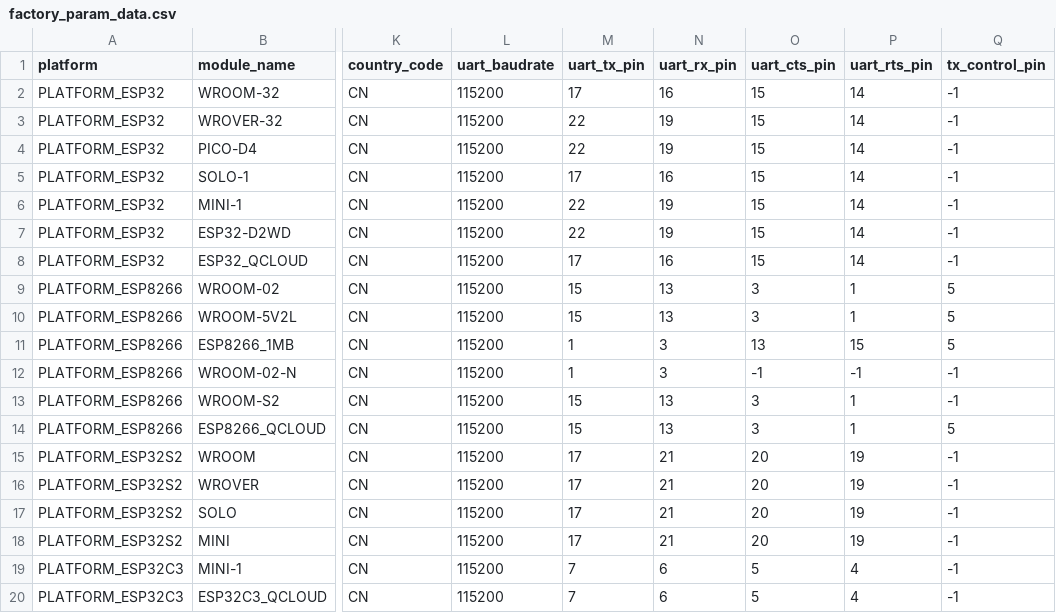
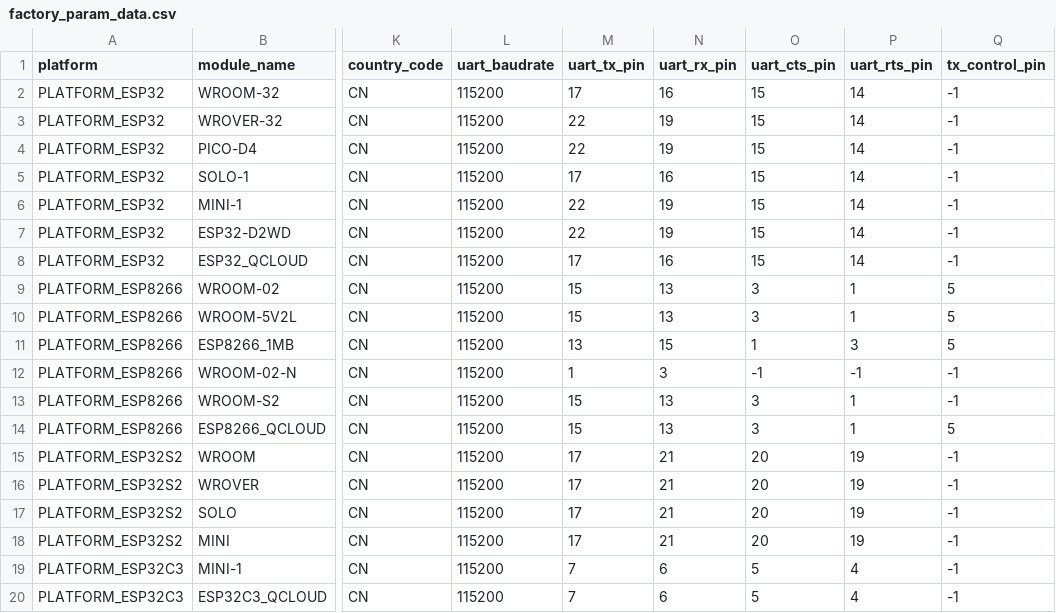
Before and after one commit to yycmmc/esp-at, a CSV file: components/customized_partitions/raw_data/factory_param/factory_param_data.csv, drawn as a sheet; only a part is shown, gaps mark what is left out; the diff names each change by its address in the sheet, - before the commit and + after, or states it on an @@ line.

Commit message:
Update factory_param_data.csv

```diff
--- a/components/customized_partitions/raw_data/factory_param/factory_param_data.csv
+++ b/components/customized_partitions/raw_data/factory_param/factory_param_data.csv
-M11 (uart_tx_pin): 1
+M11 (uart_tx_pin): 13
-N11 (uart_rx_pin): 3
+N11 (uart_rx_pin): 15
-O11 (uart_cts_pin): 13
+O11 (uart_cts_pin): 1
-P11 (uart_rts_pin): 15
+P11 (uart_rts_pin): 3
```
